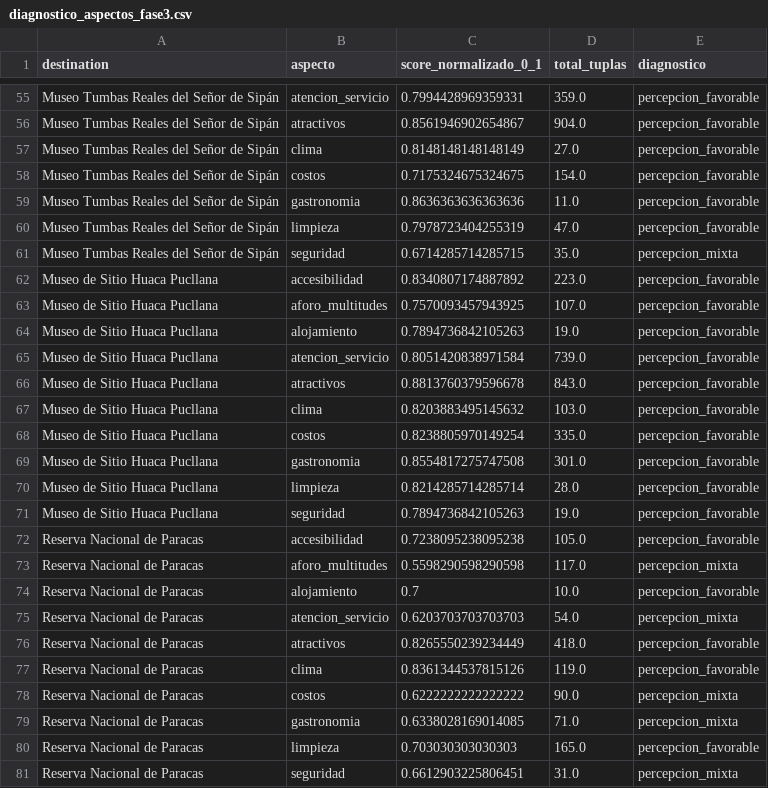
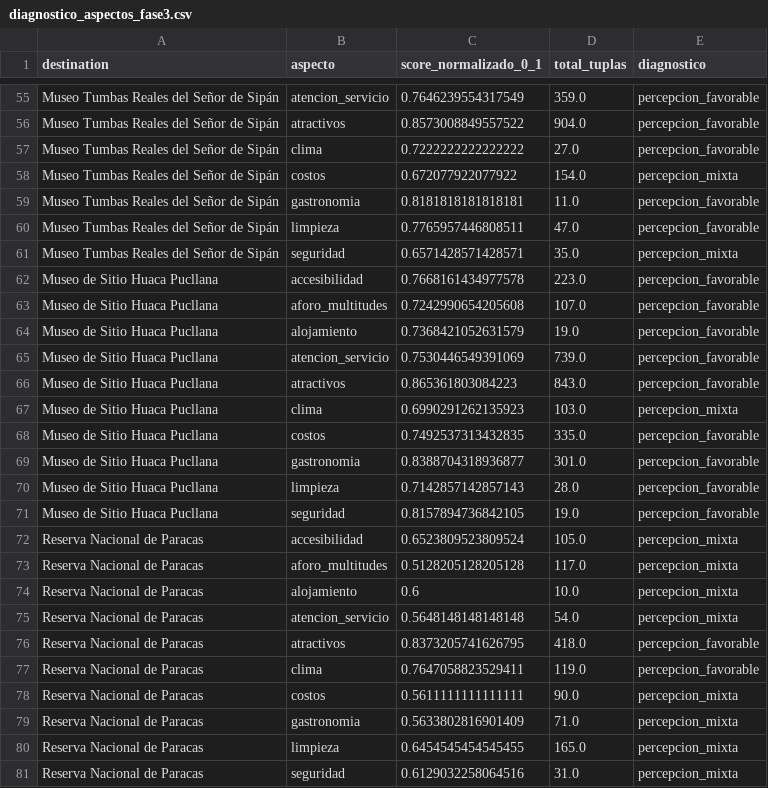
Before and after one commit to AlvaroXD12/ABSA_Turismo_Fase2_V3, a CSV file: outputs/matrices/diagnostico_aspectos_fase3.csv, drawn as a sheet; only a part is shown, gaps mark what is left out; the diff covers the shown part only; the diff names each change by its address in the sheet, - before the commit and + after, or states it on an @@ line.

```diff
--- a/outputs/matrices/diagnostico_aspectos_fase3.csv
+++ b/outputs/matrices/diagnostico_aspectos_fase3.csv
-C55 (score_normalizado_0_1): 0.7994428969359331
+C55 (score_normalizado_0_1): 0.7646239554317549
-C56 (score_normalizado_0_1): 0.8561946902654867
+C56 (score_normalizado_0_1): 0.8573008849557522
-C57 (score_normalizado_0_1): 0.8148148148148149
+C57 (score_normalizado_0_1): 0.7222222222222222
-C58 (score_normalizado_0_1): 0.7175324675324675
+C58 (score_normalizado_0_1): 0.672077922077922
-E58 (diagnostico): percepcion_favorable
+E58 (diagnostico): percepcion_mixta
-C59 (score_normalizado_0_1): 0.8636363636363636
+C59 (score_normalizado_0_1): 0.8181818181818181
-C60 (score_normalizado_0_1): 0.7978723404255319
+C60 (score_normalizado_0_1): 0.7765957446808511
-C61 (score_normalizado_0_1): 0.6714285714285715
+C61 (score_normalizado_0_1): 0.6571428571428571
-C62 (score_normalizado_0_1): 0.8340807174887892
+C62 (score_normalizado_0_1): 0.7668161434977578
-C63 (score_normalizado_0_1): 0.7570093457943925
+C63 (score_normalizado_0_1): 0.7242990654205608
-C64 (score_normalizado_0_1): 0.7894736842105263
+C64 (score_normalizado_0_1): 0.7368421052631579
-C65 (score_normalizado_0_1): 0.8051420838971584
+C65 (score_normalizado_0_1): 0.7530446549391069
-C66 (score_normalizado_0_1): 0.8813760379596678
+C66 (score_normalizado_0_1): 0.865361803084223
-C67 (score_normalizado_0_1): 0.8203883495145632
+C67 (score_normalizado_0_1): 0.6990291262135923
-E67 (diagnostico): percepcion_favorable
+E67 (diagnostico): percepcion_mixta
-C68 (score_normalizado_0_1): 0.8238805970149254
+C68 (score_normalizado_0_1): 0.7492537313432835
-C69 (score_normalizado_0_1): 0.8554817275747508
+C69 (score_normalizado_0_1): 0.8388704318936877
-C70 (score_normalizado_0_1): 0.8214285714285714
+C70 (score_normalizado_0_1): 0.7142857142857143
-C71 (score_normalizado_0_1): 0.7894736842105263
+C71 (score_normalizado_0_1): 0.8157894736842105
-C72 (score_normalizado_0_1): 0.7238095238095238
+C72 (score_normalizado_0_1): 0.6523809523809524
-E72 (diagnostico): percepcion_favorable
+E72 (diagnostico): percepcion_mixta
-C73 (score_normalizado_0_1): 0.5598290598290598
+C73 (score_normalizado_0_1): 0.5128205128205128
-C74 (score_normalizado_0_1): 0.7
+C74 (score_normalizado_0_1): 0.6
-E74 (diagnostico): percepcion_favorable
+E74 (diagnostico): percepcion_mixta
-C75 (score_normalizado_0_1): 0.6203703703703703
+C75 (score_normalizado_0_1): 0.5648148148148148
-C76 (score_normalizado_0_1): 0.8265550239234449
+C76 (score_normalizado_0_1): 0.8373205741626795
-C77 (score_normalizado_0_1): 0.8361344537815126
+C77 (score_normalizado_0_1): 0.7647058823529411
-C78 (score_normalizado_0_1): 0.6222222222222222
+C78 (score_normalizado_0_1): 0.5611111111111111
-C79 (score_normalizado_0_1): 0.6338028169014085
+C79 (score_normalizado_0_1): 0.5633802816901409
-C80 (score_normalizado_0_1): 0.703030303030303
+C80 (score_normalizado_0_1): 0.6454545454545455
-E80 (diagnostico): percepcion_favorable
+E80 (diagnostico): percepcion_mixta
-C81 (score_normalizado_0_1): 0.6612903225806451
+C81 (score_normalizado_0_1): 0.6129032258064516
```
Also changed, not shown: 86 edited cells elsewhere in this file, outputs/matrices/matriz_absa_detallada.csv, outputs/matrices/matriz_absa_normalizada.csv, 50 other files.
